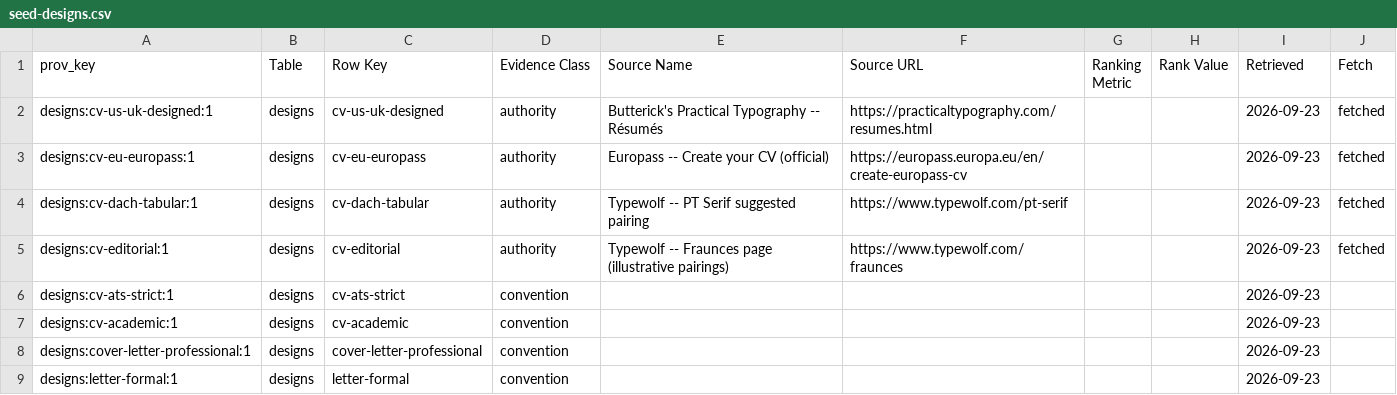
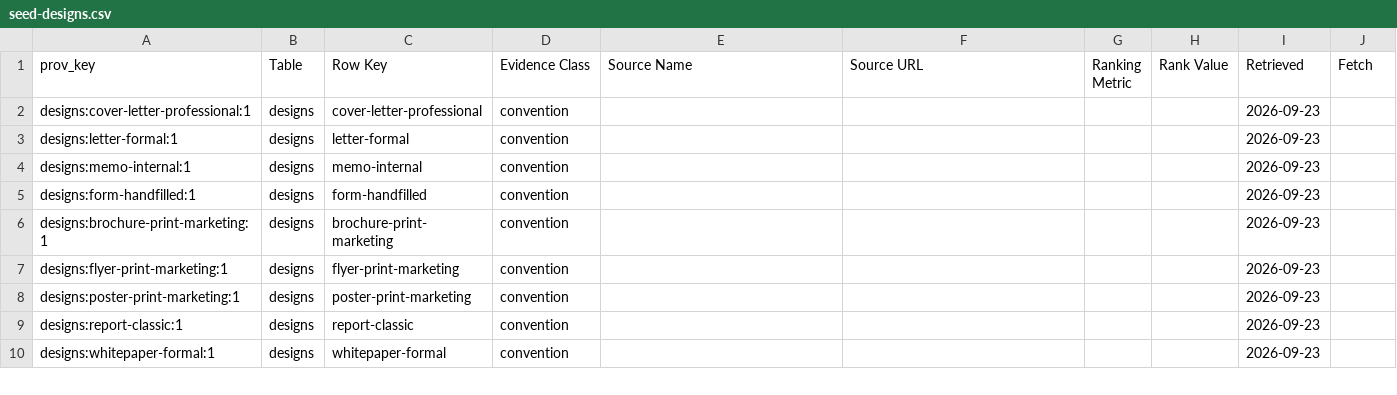
Before and after one commit to Magazem/Smart-design, a CSV file: research/provenance/seed-designs.csv, drawn as a sheet; only a part is shown; the shorter side is filled out with more unchanged rows.

```diff
--- a/research/provenance/seed-designs.csv
+++ b/research/provenance/seed-designs.csv
@@ -1,8 +1,2 @@
 prov_key,Table,Row Key,Evidence Class,Source Name,Source URL,Ranking Metric,Rank Value,Retrieved,Fetch
-designs:cv-us-uk-designed:1,designs,cv-us-uk-designed,authority,Butterick's Practical Typography -- Résumés,https://practicaltypography.com/resumes.html,,,2026-09-23,fetched
-designs:cv-eu-europass:1,designs,cv-eu-europass,authority,Europass -- Create your CV (official),https://europass.europa.eu/en/create-europass-cv,,,2026-09-23,fetched
-designs:cv-dach-tabular:1,designs,cv-dach-tabular,authority,Typewolf -- PT Serif suggested pairing,https://www.typewolf.com/pt-serif,,,2026-09-23,fetched
-designs:cv-editorial:1,designs,cv-editorial,authority,Typewolf -- Fraunces page (illustrative pairings),https://www.typewolf.com/fraunces,,,2026-09-23,fetched
-designs:cv-ats-strict:1,designs,cv-ats-strict,convention,,,,,2026-09-23,
-designs:cv-academic:1,designs,cv-academic,convention,,,,,2026-09-23,
 designs:cover-letter-professional:1,designs,cover-letter-professional,convention,,,,,2026-09-23,
```
Also changed, not shown: research/designs/cv.csv, skill/document-design-intelligence/data/base/designs.csv, 30 other files.
